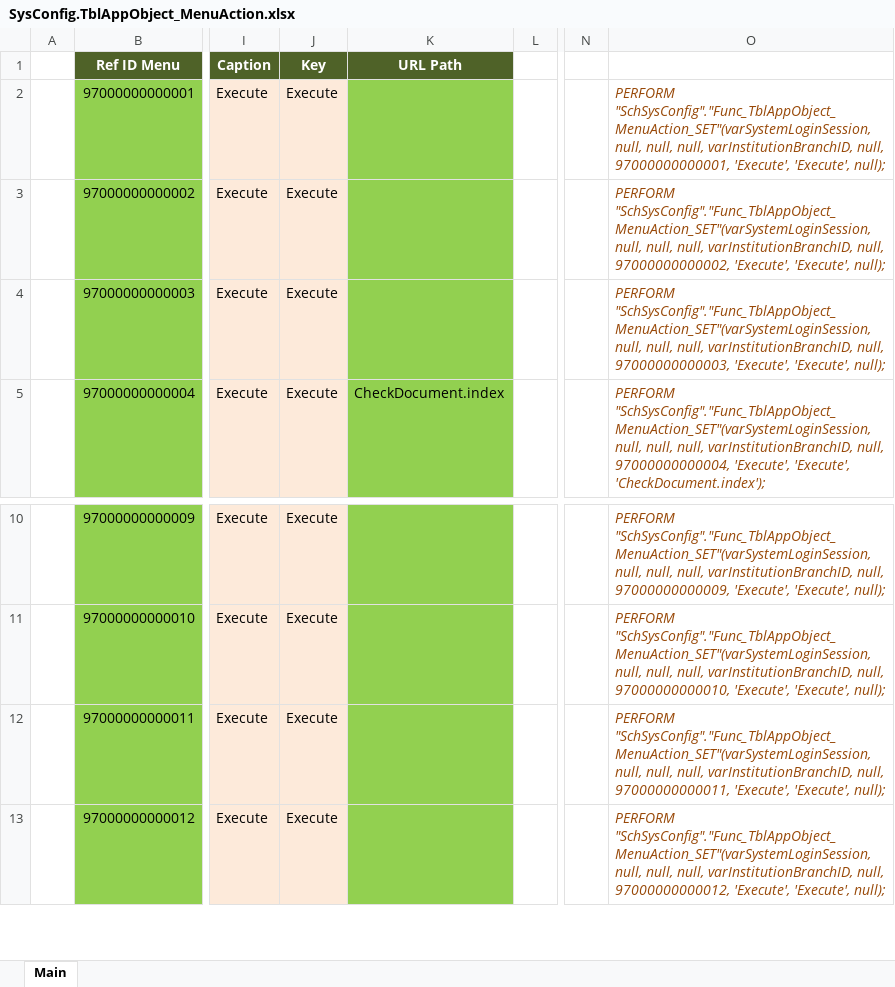
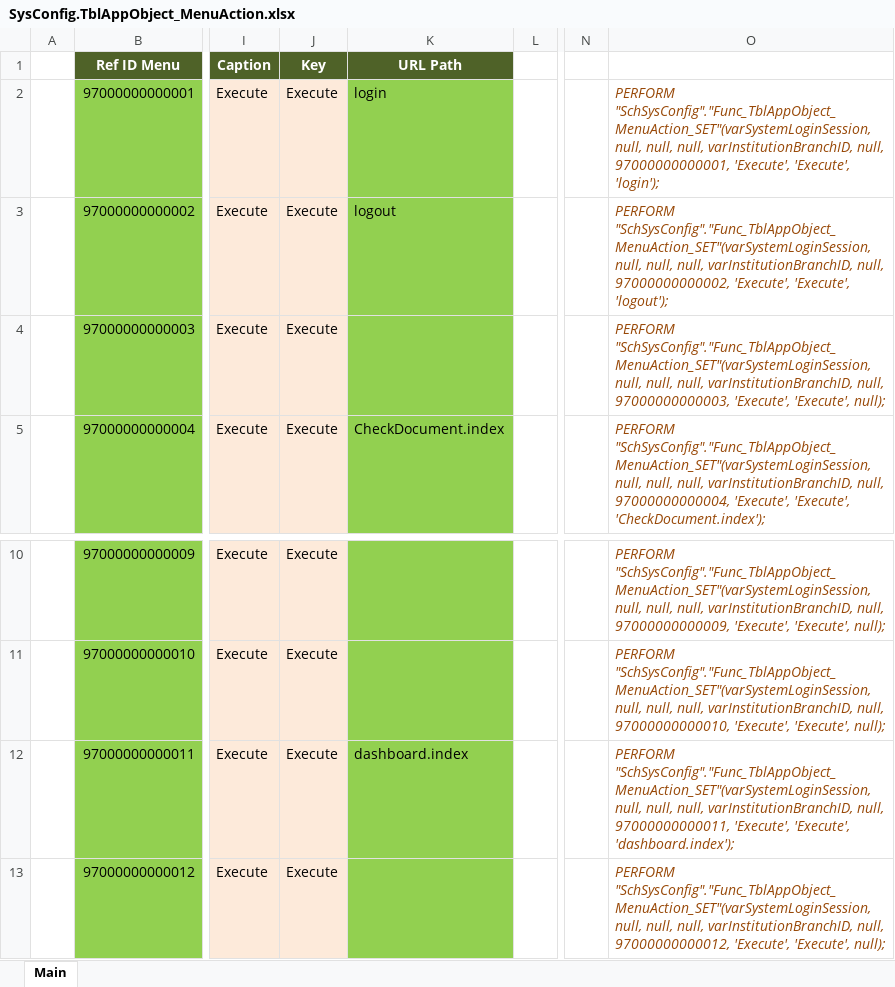
Before and after one commit to ptqdctechnologies/ERPReborn, an Excel workbook: Documentation/Documents/SQL Generator/Data Initial/SysConfig.TblAppObject_MenuAction.xlsx, sheet Main, drawn as a sheet; only a part is shown, gaps mark what is left out; values as stored, in another font and other column widths than the file's, no borders; the diff names each change by its address in the sheet, - before the commit and + after, or states it on an @@ line.

```diff
--- a/Documentation/Documents/SQL Generator/Data Initial/SysConfig.TblAppObject_MenuAction.xlsx (sheet Main)
+++ b/Documentation/Documents/SQL Generator/Data Initial/SysConfig.TblAppObject_MenuAction.xlsx (sheet Main)
-K2 (URL Path): (empty)
+K2 (URL Path): login
-O2: …'Execute', 'Execute', null);
+O2: …'Execute', 'Execute', 'login');
-K3 (URL Path): (empty)
+K3 (URL Path): logout
-O3: …'Execute', 'Execute', null);
+O3: …'Execute', 'Execute', 'logout');
-K12 (URL Path): (empty)
+K12 (URL Path): dashboard.index
-O12: …'Execute', 'Execute', null);
+O12: …'Execute', 'Execute', 'dashboard.index');
```
Also changed, not shown: Documentation/Documents/Blue Print/Documents - API/API-Catalogue.xlsx, Documentation/Documents/SQL Generator/Data Initial/SysConfig.TblAppObject_MenuGroup.xlsx, 6 other files.
